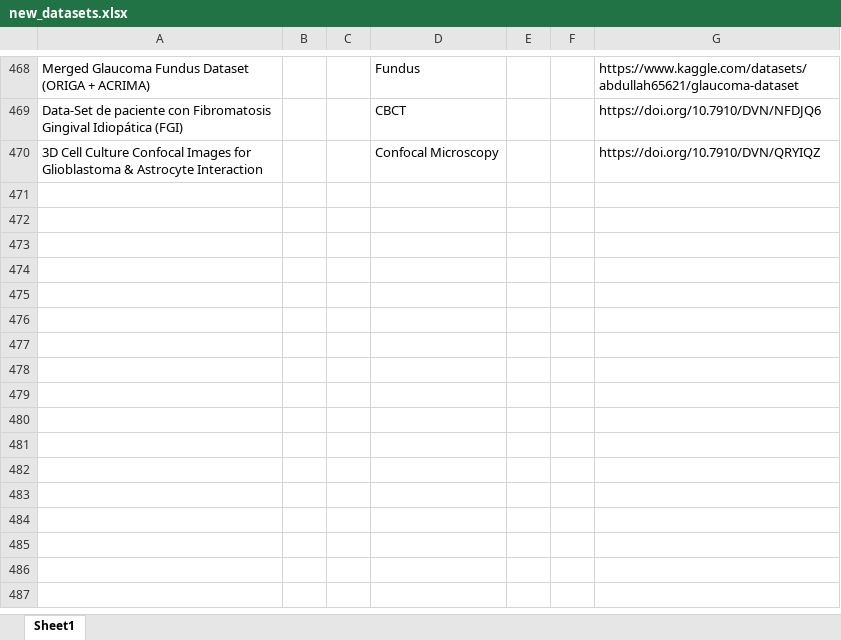
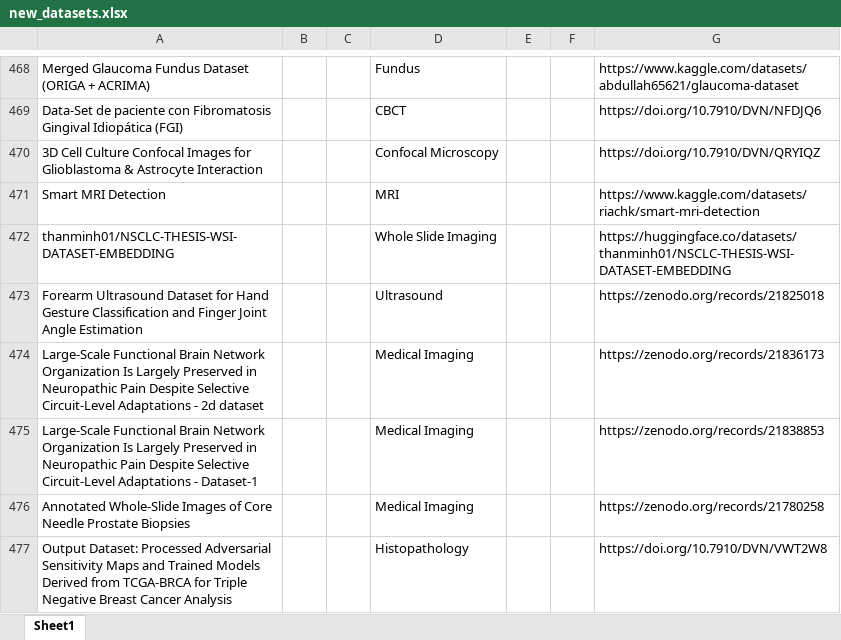
Before and after one commit to ajayjagan2511/medical-monitor, an Excel workbook: new_datasets.xlsx, sheet Sheet1, drawn as a sheet; only a part is shown, gaps mark what is left out; values as stored, in another font and other column widths than the file's, no borders; the diff names each change by its address in the sheet, - before the commit and + after, or states it on an @@ line.

```diff
--- a/new_datasets.xlsx (sheet Sheet1)
+++ b/new_datasets.xlsx (sheet Sheet1)
+row 471: Smart MRI Detection |  |  | MRI |  |  | https://www.kaggle.com/datasets/riachk/smart-mri-detection
+row 472: thanminh01/NSCLC-THESIS-WSI-DATASET-EMBEDDING |  |  | Whole Slide Imaging |  |  | https://huggingface.co/datasets/thanminh01/NSCLC-THESIS-WSI-DATASET-EMBEDDING
+row 473: Forearm Ultrasound Dataset for Hand Gesture Classification and Finger Joint Angle Estimation |  |  | Ultrasound |  |  | https://zenodo.org/records/21825018
+row 474: Large-Scale Functional Brain Network Organization Is Largely Preserved in Neuropathic Pain Despite Selective Circuit-Level Adaptations - 2d dataset |  |  | Medical Imaging |  |  | https://zenodo.org/records/21836173
+row 475: Large-Scale Functional Brain Network Organization Is Largely Preserved in Neuropathic Pain Despite Selective Circuit-Level Adaptations - Dataset-1 |  |  | Medical Imaging |  |  | https://zenodo.org/records/21838853
+row 476: Annotated Whole-Slide Images of Core Needle Prostate Biopsies |  |  | Medical Imaging |  |  | https://zenodo.org/records/21780258
+row 477: Output Dataset: Processed Adversarial Sensitivity Maps and Trained Models Derived from TCGA-BRCA for Triple Negative Breast Cancer Analysis |  |  | Histopathology |  |  | https://doi.org/10.7910/DVN/VWT2W8
```
Also changed, not shown: 1 other file.
